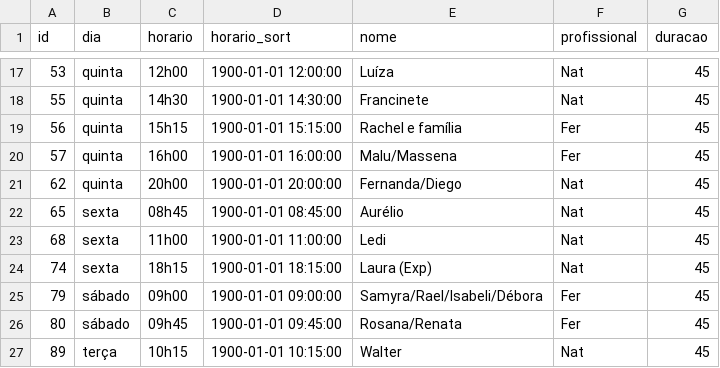
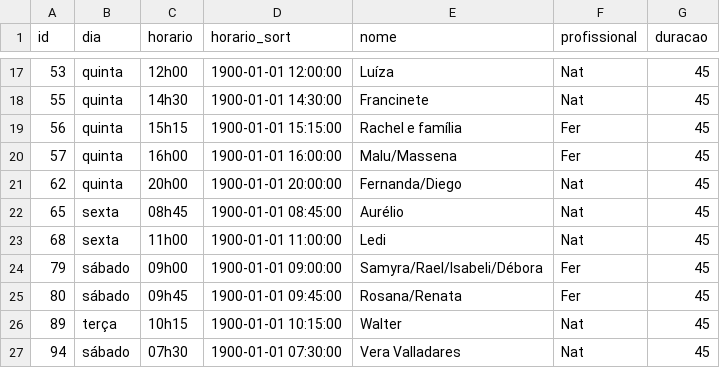
Before and after one commit to henriquepeixotodemorais-debug/estudio.fernanda.peixoto, a CSV file: data/agenda.csv, drawn as a sheet; only a part is shown, gaps mark what is left out; the shorter side is filled out with more unchanged rows.

Commit message:
Atualiza agenda.csv via Streamlit

```diff
--- a/data/agenda.csv
+++ b/data/agenda.csv
@@ -23,3 +23,2 @@ id,dia,horario,horario_sort,nome,profissional,duracao
 68,sexta,11h00,1900-01-01 11:00:00,Ledi,Nat,45
-74,sexta,18h15,1900-01-01 18:15:00,Laura (Exp),Nat,45
 79,sábado,09h00,1900-01-01 09:00:00,Samyra/Rael/Isabeli/Débora,Fer,45
```
